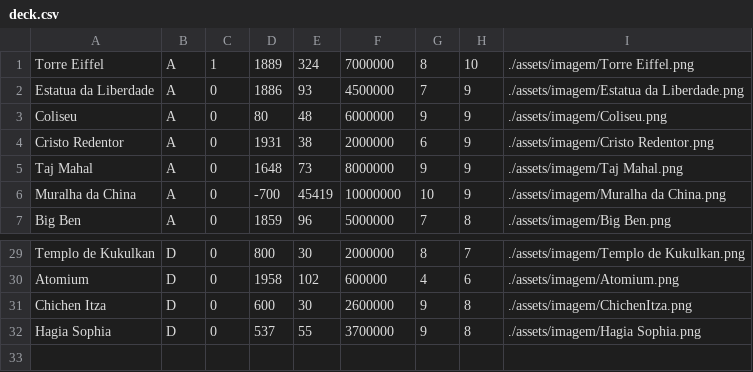
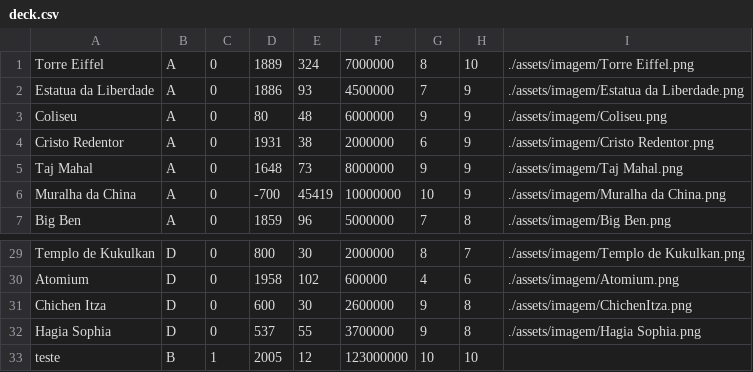
Before and after one commit to EduardoHaagP/supertrunfo, a CSV file: projeto/deck.csv, drawn as a sheet; only a part is shown, gaps mark what is left out.

```diff
--- a/projeto/deck.csv
+++ b/projeto/deck.csv
@@ -1,2 +1,2 @@
-Torre Eiffel,A,1,1889,324,7000000,8,10,./assets/imagem/Torre Eiffel.png
+Torre Eiffel,A,0,1889,324,7000000,8,10,./assets/imagem/Torre Eiffel.png
 Estatua da Liberdade,A,0,1886,93,4500000,7,9,./assets/imagem/Estatua da Liberdade.png
@@ -32 +32,2 @@ Chichen Itza,D,0,600,30,2600000,9,8,./assets/imagem/ChichenItza.png
 Hagia Sophia,D,0,537,55,3700000,9,8,./assets/imagem/Hagia Sophia.png
+teste,B,1,2005,12,123000000,10,10,
```
Also changed, not shown: 31 other files.
